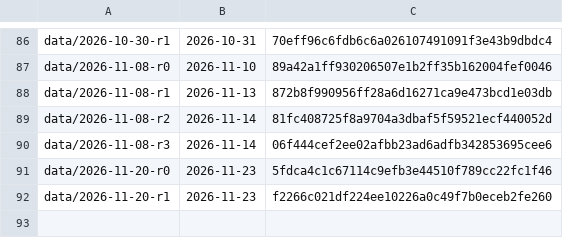
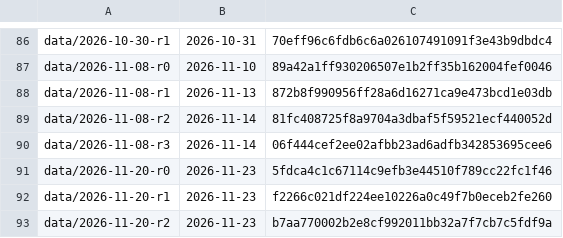
Before and after one commit to vsbuffalo/ebola-bdbv-data, a TSV file: registers/released_tags.tsv, drawn as a sheet; only a part is shown, gaps mark what is left out; the diff names each change by its address in the sheet, - before the commit and + after, or states it on an @@ line.

Commit message:
releases: record data/2026-11-20-r2 in the tag register

```diff
--- a/registers/released_tags.tsv
+++ b/registers/released_tags.tsv
+row 93: data/2026-11-20-r2 | 2026-11-23 | b7aa770002b2e8cf992011bb32a7f7cb7c5fdf9a
```
